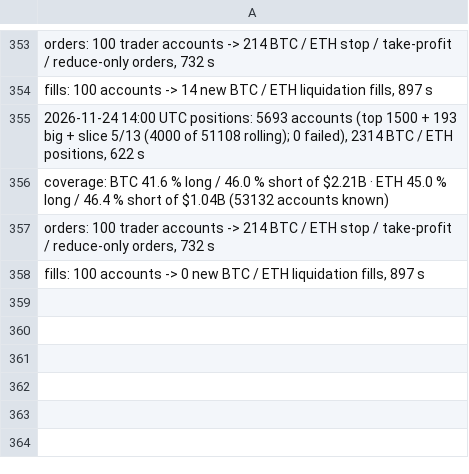
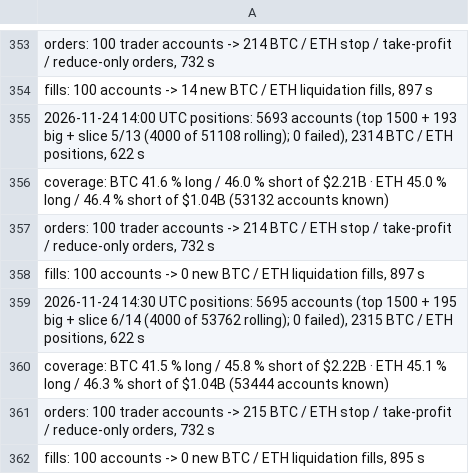
Before and after one commit to extraicy/btc-journal-data, a CSV file: data/scanner_log.csv, drawn as a sheet; only a part is shown, gaps mark what is left out.

```diff
--- a/data/scanner_log.csv
+++ b/data/scanner_log.csv
@@ -358 +358,5 @@ coverage: BTC 41.6 % long / 46.0 % short of $2.21B · ETH 45.0 % long / 46.4 % s
 "fills: 100 accounts -> 0 new BTC / ETH liquidation fills, 897 s"
+"2026-11-24 14:30 UTC positions: 5695 accounts (top 1500 + 195 big + slice 6/14 (4000 of 53762 rolling); 0 failed), 2315 BTC / ETH positions, 622 s"
+coverage: BTC 41.5 % long / 45.8 % short of $2.22B · ETH 45.1 % long / 46.3 % short of $1.04B (53444 accounts known)
+"orders: 100 trader accounts -> 215 BTC / ETH stop / take-profit / reduce-only orders, 732 s"
+"fills: 100 accounts -> 0 new BTC / ETH liquidation fills, 895 s"
```
Also changed, not shown: data/collector/deribit_summary.csv, data/collector/hl_ctx_SOL_2026-11.csv, 14 other files.
